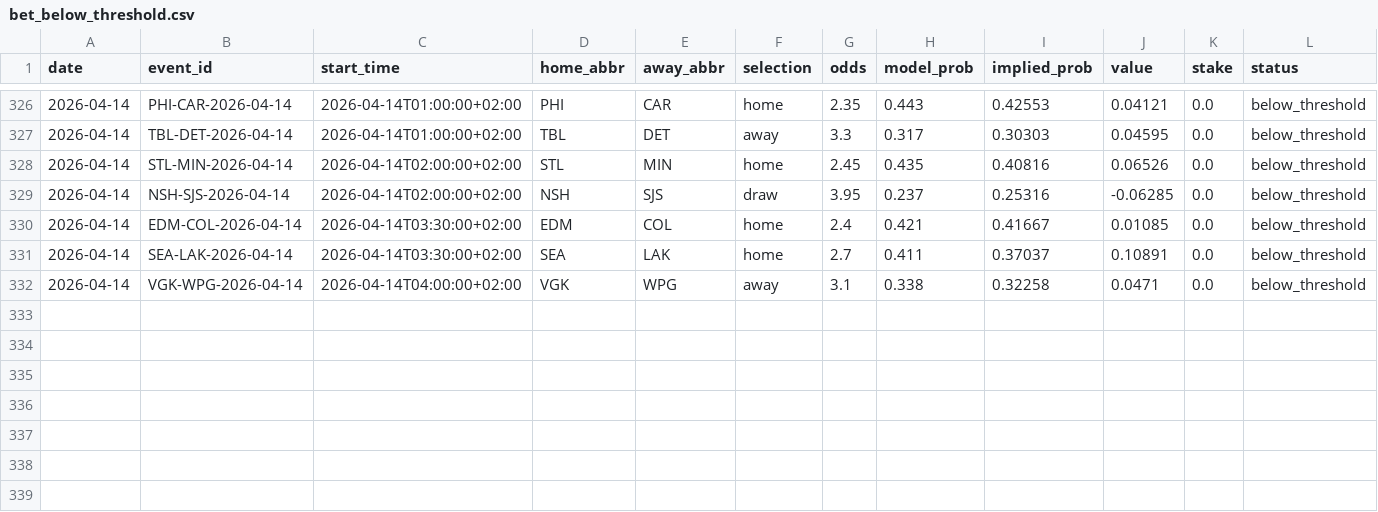
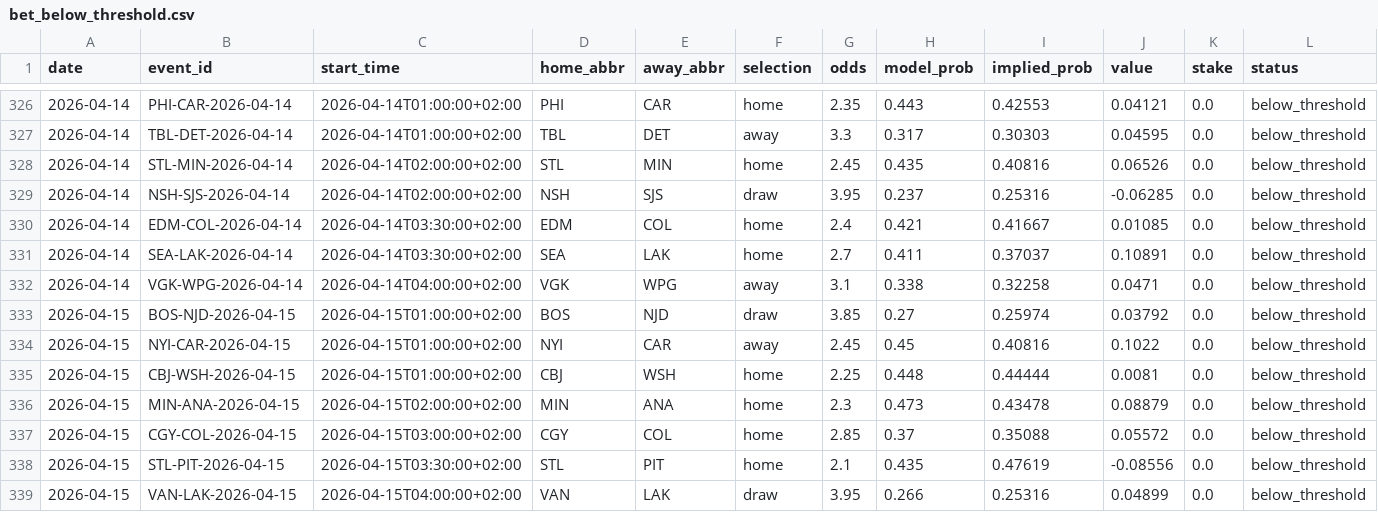
Before and after one commit to egeiran/NHL-ML-Prediction-Model, a CSV file: NHL/data/bet_below_threshold.csv, drawn as a sheet; only a part is shown, gaps mark what is left out; rows hold the shown columns only; the diff names each change by its address in the sheet, - before the commit and + after, or states it on an @@ line.

```diff
--- a/NHL/data/bet_below_threshold.csv
+++ b/NHL/data/bet_below_threshold.csv
+row 333: 2026-04-15 | BOS-NJD-2026-04-15 | 2026-04-15T01:00:00+02:00 | BOS | NJD | draw | 3.85 | 0.27 | 0.25974 | 0.03792 | 0.0 | below_threshold
+row 334: 2026-04-15 | NYI-CAR-2026-04-15 | 2026-04-15T01:00:00+02:00 | NYI | CAR | away | 2.45 | 0.45 | 0.40816 | 0.1022 | 0.0 | below_threshold
+row 335: 2026-04-15 | CBJ-WSH-2026-04-15 | 2026-04-15T01:00:00+02:00 | CBJ | WSH | home | 2.25 | 0.448 | 0.44444 | 0.0081 | 0.0 | below_threshold
+row 336: 2026-04-15 | MIN-ANA-2026-04-15 | 2026-04-15T02:00:00+02:00 | MIN | ANA | home | 2.3 | 0.473 | 0.43478 | 0.08879 | 0.0 | below_threshold
+row 337: 2026-04-15 | CGY-COL-2026-04-15 | 2026-04-15T03:00:00+02:00 | CGY | COL | home | 2.85 | 0.37 | 0.35088 | 0.05572 | 0.0 | below_threshold
+row 338: 2026-04-15 | STL-PIT-2026-04-15 | 2026-04-15T03:30:00+02:00 | STL | PIT | home | 2.1 | 0.435 | 0.47619 | -0.08556 | 0.0 | below_threshold
+row 339: 2026-04-15 | VAN-LAK-2026-04-15 | 2026-04-15T04:00:00+02:00 | VAN | LAK | draw | 3.95 | 0.266 | 0.25316 | 0.04899 | 0.0 | below_threshold
```
Also changed, not shown: NHL/data/bet_history.csv, 4 other files.
